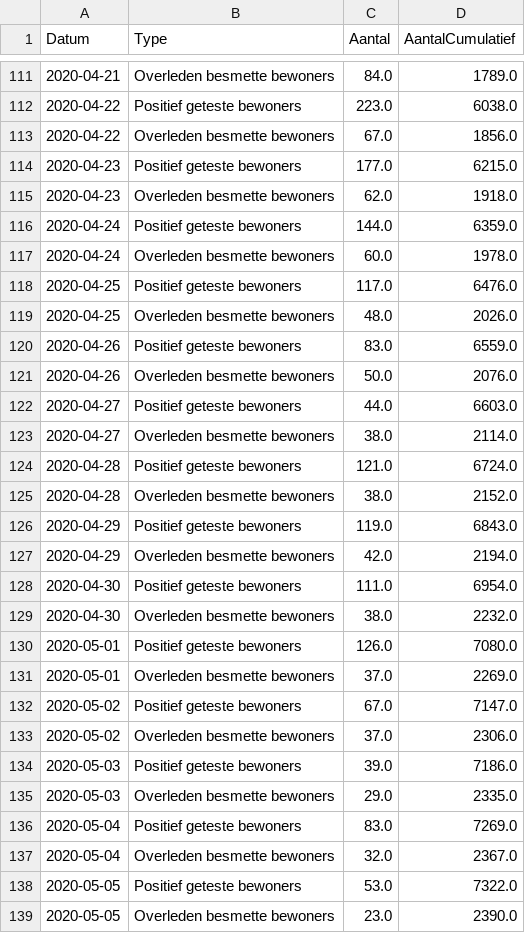
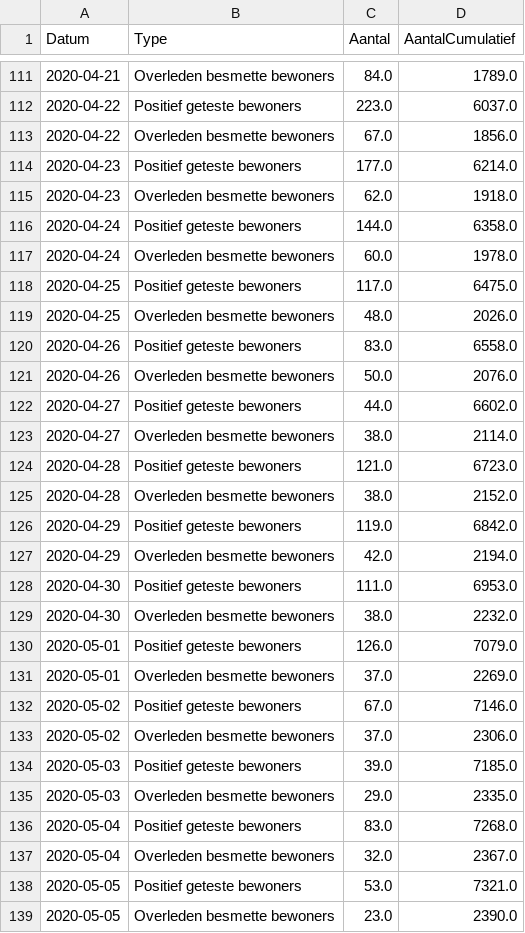
Before and after one commit to RVoor/CoronaWatchNL, a CSV file: data-misc/data-nursery/RIVM_NL_nursery_counts.csv, drawn as a sheet; only a part is shown, gaps mark what is left out; the diff covers the shown part only.

```diff
--- a/data-misc/data-nursery/RIVM_NL_nursery_counts.csv
+++ b/data-misc/data-nursery/RIVM_NL_nursery_counts.csv
@@ -111,29 +111,29 @@ Datum,Type,Aantal,AantalCumulatief
 2020-04-21,Overleden besmette bewoners,84.0,1789.0
-2020-04-22,Positief geteste bewoners,223.0,6038.0
+2020-04-22,Positief geteste bewoners,223.0,6037.0
 2020-04-22,Overleden besmette bewoners,67.0,1856.0
-2020-04-23,Positief geteste bewoners,177.0,6215.0
+2020-04-23,Positief geteste bewoners,177.0,6214.0
 2020-04-23,Overleden besmette bewoners,62.0,1918.0
-2020-04-24,Positief geteste bewoners,144.0,6359.0
+2020-04-24,Positief geteste bewoners,144.0,6358.0
 2020-04-24,Overleden besmette bewoners,60.0,1978.0
-2020-04-25,Positief geteste bewoners,117.0,6476.0
+2020-04-25,Positief geteste bewoners,117.0,6475.0
 2020-04-25,Overleden besmette bewoners,48.0,2026.0
-2020-04-26,Positief geteste bewoners,83.0,6559.0
+2020-04-26,Positief geteste bewoners,83.0,6558.0
 2020-04-26,Overleden besmette bewoners,50.0,2076.0
-2020-04-27,Positief geteste bewoners,44.0,6603.0
+2020-04-27,Positief geteste bewoners,44.0,6602.0
 2020-04-27,Overleden besmette bewoners,38.0,2114.0
-2020-04-28,Positief geteste bewoners,121.0,6724.0
+2020-04-28,Positief geteste bewoners,121.0,6723.0
 2020-04-28,Overleden besmette bewoners,38.0,2152.0
-2020-04-29,Positief geteste bewoners,119.0,6843.0
+2020-04-29,Positief geteste bewoners,119.0,6842.0
 2020-04-29,Overleden besmette bewoners,42.0,2194.0
-2020-04-30,Positief geteste bewoners,111.0,6954.0
+2020-04-30,Positief geteste bewoners,111.0,6953.0
 2020-04-30,Overleden besmette bewoners,38.0,2232.0
-2020-05-01,Positief geteste bewoners,126.0,7080.0
+2020-05-01,Positief geteste bewoners,126.0,7079.0
 2020-05-01,Overleden besmette bewoners,37.0,2269.0
-2020-05-02,Positief geteste bewoners,67.0,7147.0
+2020-05-02,Positief geteste bewoners,67.0,7146.0
 2020-05-02,Overleden besmette bewoners,37.0,2306.0
-2020-05-03,Positief geteste bewoners,39.0,7186.0
+2020-05-03,Positief geteste bewoners,39.0,7185.0
 2020-05-03,Overleden besmette bewoners,29.0,2335.0
-2020-05-04,Positief geteste bewoners,83.0,7269.0
+2020-05-04,Positief geteste bewoners,83.0,7268.0
 2020-05-04,Overleden besmette bewoners,32.0,2367.0
-2020-05-05,Positief geteste bewoners,53.0,7322.0
+2020-05-05,Positief geteste bewoners,53.0,7321.0
 2020-05-05,Overleden besmette bewoners,23.0,2390.0
```
Also changed, not shown: 2 added rows and 100 edited cells elsewhere in this file.
